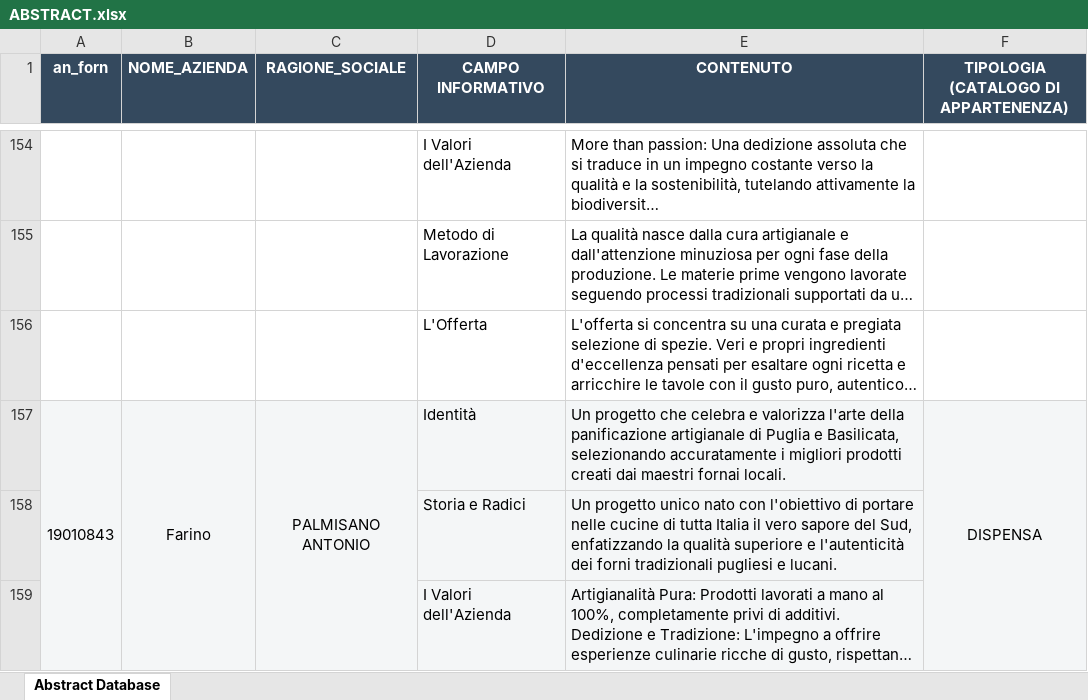
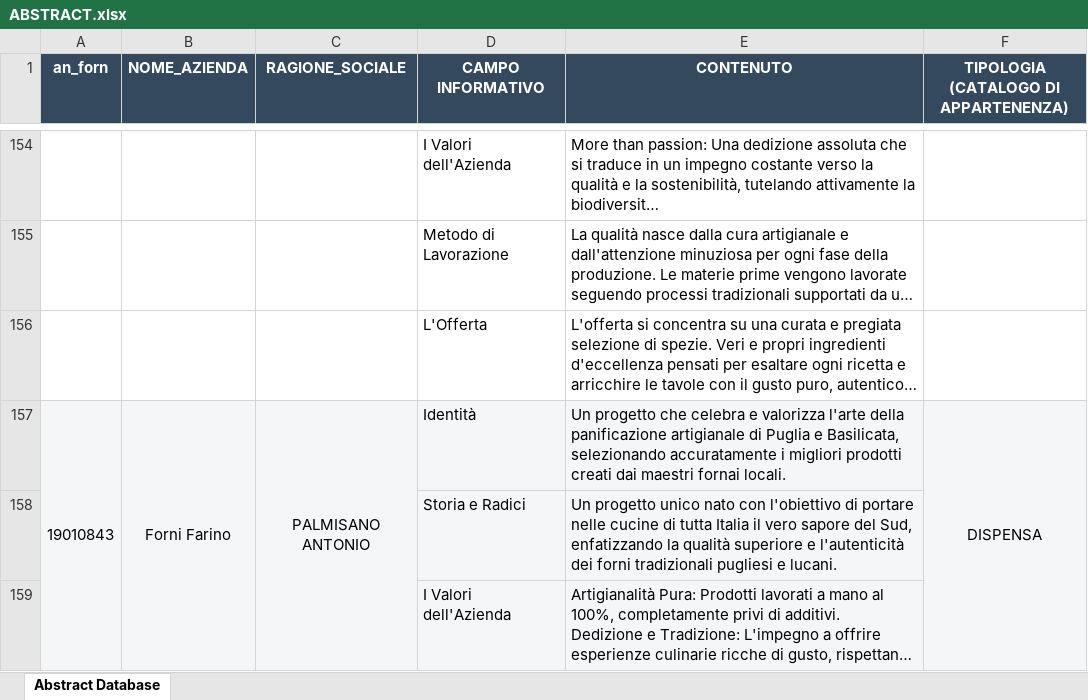
Before and after one commit to Michele1406/prodotti-sofood, an Excel workbook: sofood/ABSTRACT.xlsx, sheet Abstract Database, drawn as a sheet; only a part is shown, gaps mark what is left out; long unchanged cells end in …; values as stored, in another font and other column widths than the file's, no borders; the diff covers the shown part only; the diff names each change by its address in the sheet, - before the commit and + after, or states it on an @@ line.

```diff
--- a/sofood/ABSTRACT.xlsx (sheet Abstract Database)
+++ b/sofood/ABSTRACT.xlsx (sheet Abstract Database)
-B157 (NOME_AZIENDA): Farino
+B157 (NOME_AZIENDA): Forni Farino
```
Also changed, not shown: 40 added rows elsewhere in this sheet, 2 other files.
